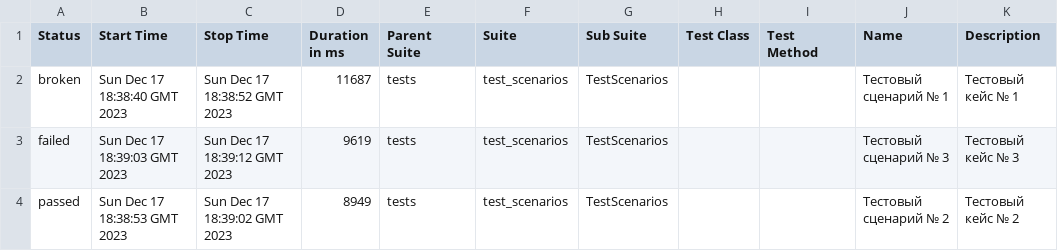
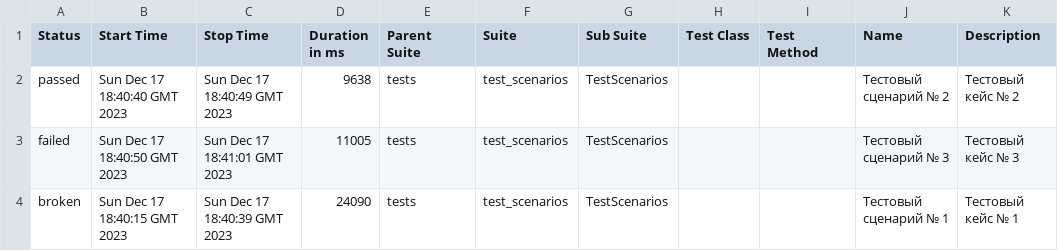
Before and after one commit to serkuksov/selenium-tests, a CSV file: data/suites.csv, drawn as a sheet.

Commit message:
Deploying to gh-pages from @ serkuksov/selenium-tests-tensor.ru@587ee8d7c4dbaa0dd1afc79ae0b1cfb7f035d2b6 🚀

```diff
--- a/data/suites.csv
+++ b/data/suites.csv
@@ -1,4 +1,4 @@
 "Status","Start Time","Stop Time","Duration in ms","Parent Suite","Suite","Sub Suite","Test Class","Test Method","Name","Description"
-"broken","Sun Dec 17 18:38:40 GMT 2023","Sun Dec 17 18:38:52 GMT 2023","11687","tests","test_scenarios","TestScenarios","","","Тестовый сценарий № 1","Тестовый кейс № 1"
-"failed","Sun Dec 17 18:39:03 GMT 2023","Sun Dec 17 18:39:12 GMT 2023","9619","tests","test_scenarios","TestScenarios","","","Тестовый сценарий № 3","Тестовый кейс № 3"
-"passed","Sun Dec 17 18:38:53 GMT 2023","Sun Dec 17 18:39:02 GMT 2023","8949","tests","test_scenarios","TestScenarios","","","Тестовый сценарий № 2","Тестовый кейс № 2"
+"passed","Sun Dec 17 18:40:40 GMT 2023","Sun Dec 17 18:40:49 GMT 2023","9638","tests","test_scenarios","TestScenarios","","","Тестовый сценарий № 2","Тестовый кейс № 2"
+"failed","Sun Dec 17 18:40:50 GMT 2023","Sun Dec 17 18:41:01 GMT 2023","11005","tests","test_scenarios","TestScenarios","","","Тестовый сценарий № 3","Тестовый кейс № 3"
+"broken","Sun Dec 17 18:40:15 GMT 2023","Sun Dec 17 18:40:39 GMT 2023","24090","tests","test_scenarios","TestScenarios","","","Тестовый сценарий № 1","Тестовый кейс № 1"
```
Also changed, not shown: 19 other files.
